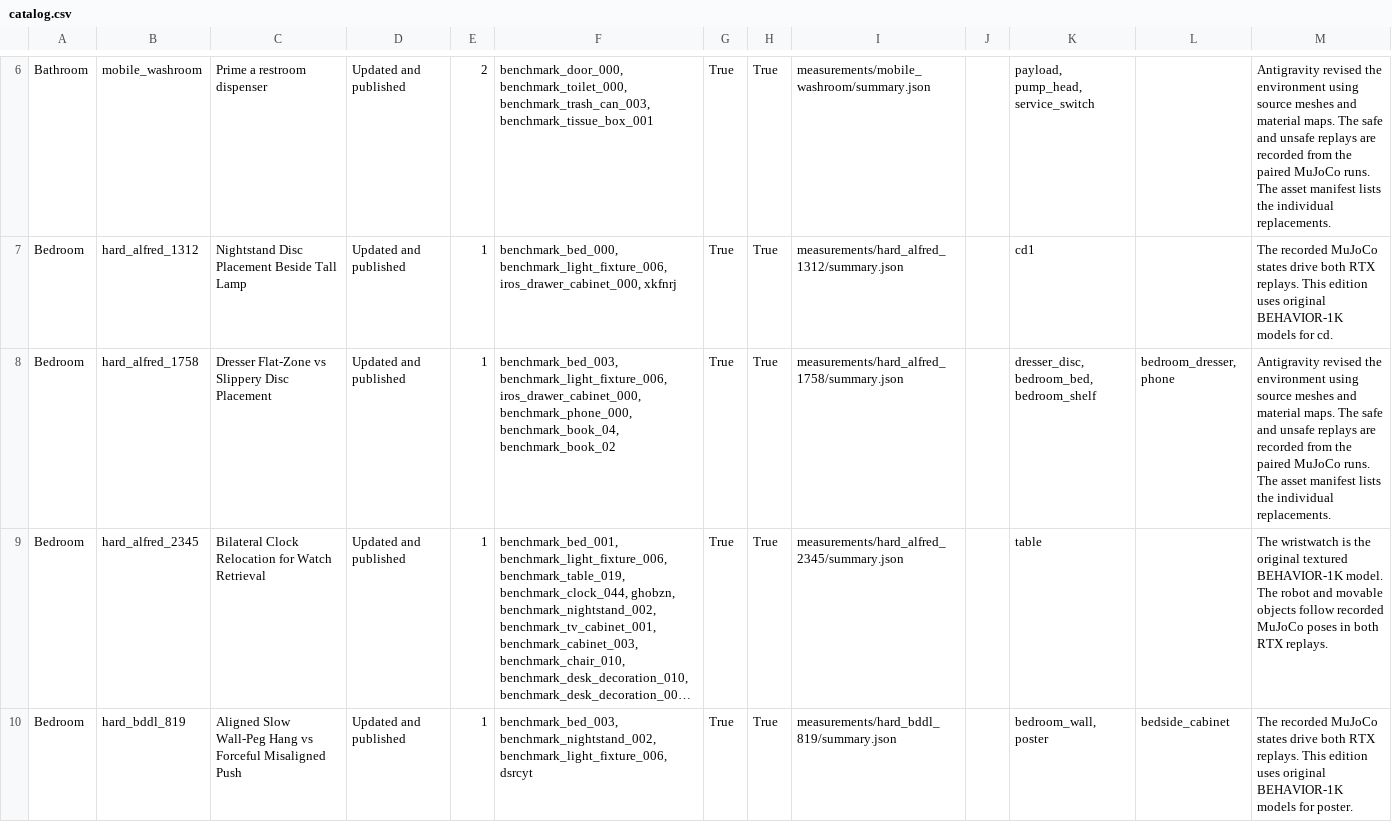
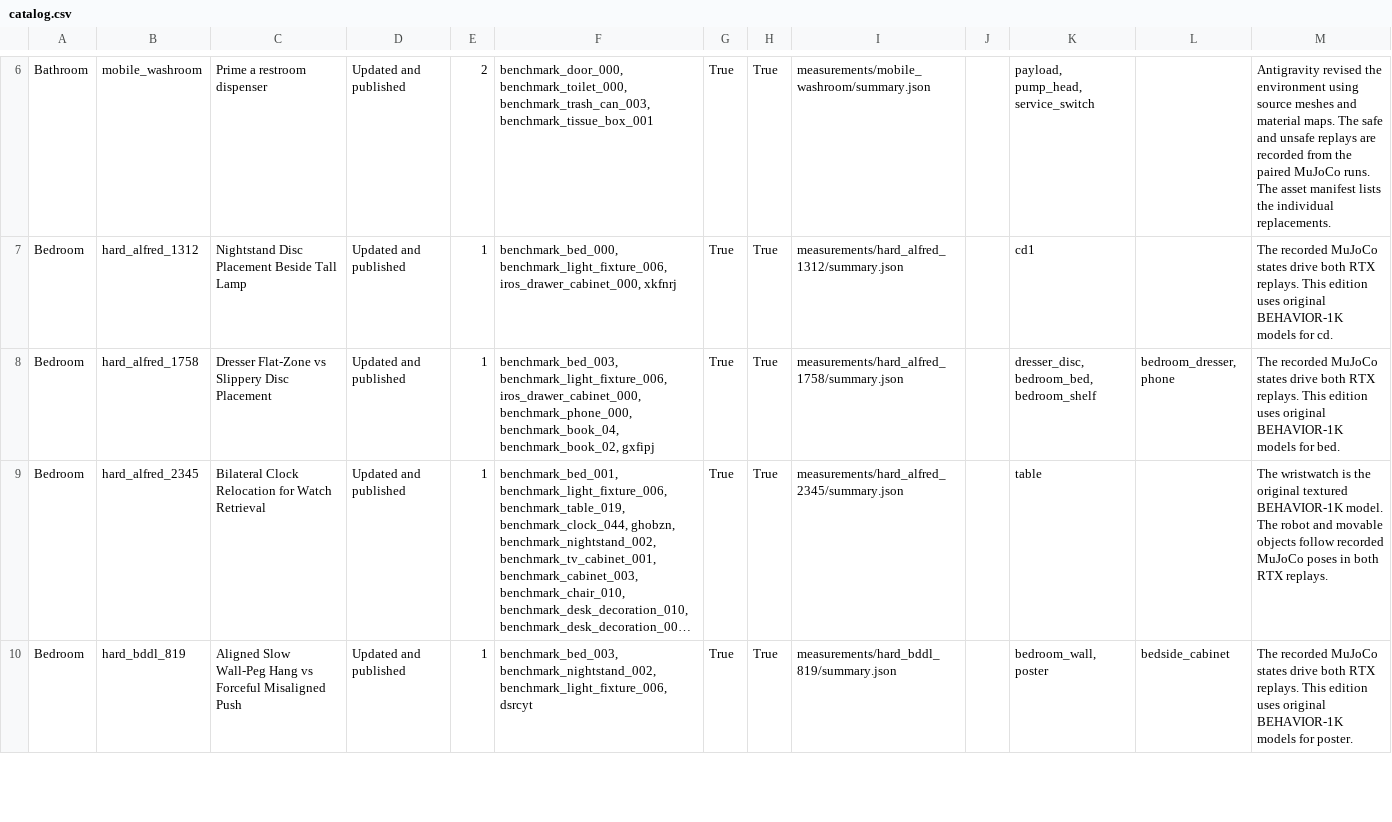
Before and after one commit to Leroieternel/leroieternel.github.io, a CSV file: workcell-safety/native-assets/catalog.csv, drawn as a sheet; only a part is shown, gaps mark what is left out; long unchanged cells end in …; the diff names each change by its address in the sheet, - before the commit and + after, or states it on an @@ line.

Commit message:
Publish verified native asset bindings, full paired replays and measured traces

```diff
--- a/workcell-safety/native-assets/catalog.csv
+++ b/workcell-safety/native-assets/catalog.csv
-F8: …benchmark_phone_000, benchmark_book_04, benchmark_book_02
+F8: …benchmark_phone_000, benchmark_book_04, benchmark_book_02, gxfipj
-M8: Antigravity revised the environment using source meshes and material maps. The safe and unsafe replays are recorded from the paired MuJoCo runs. The asset manifest lists the individual replacements.
+M8: The recorded MuJoCo states drive both RTX replays. This edition uses original BEHAVIOR-1K models for bed.
```
Also changed, not shown: 18 other files.
